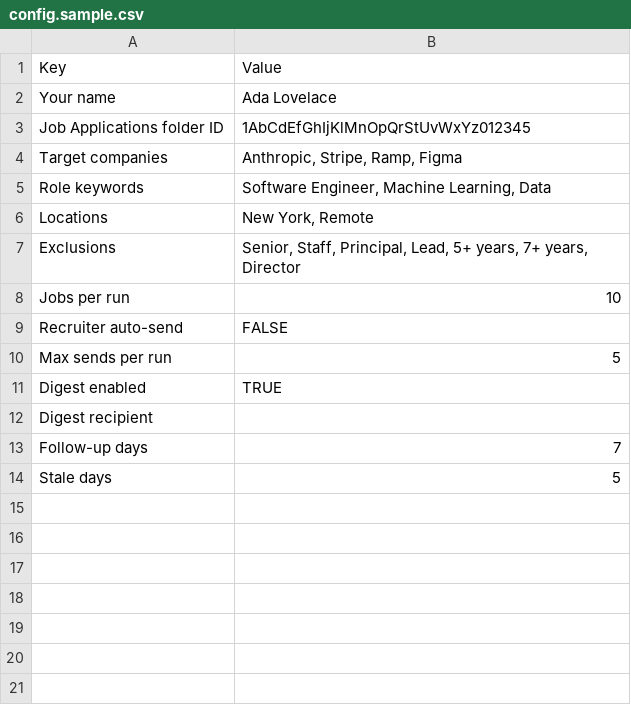
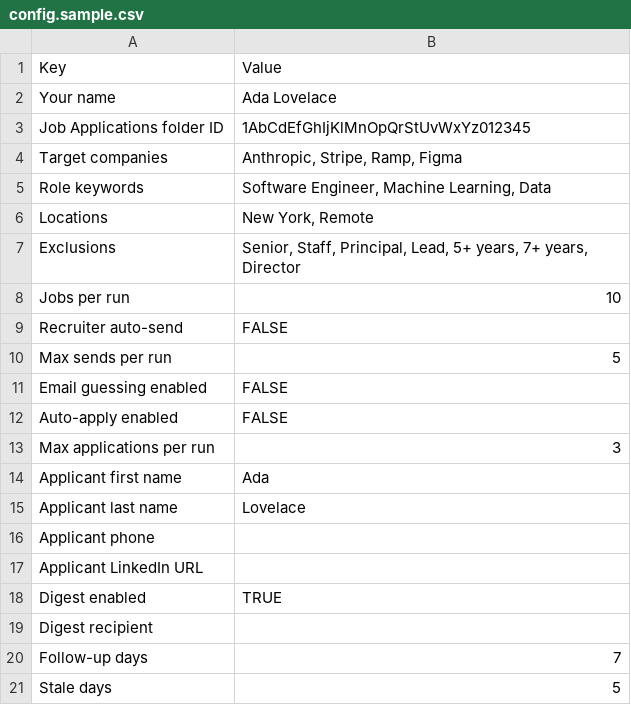
Before and after one commit to rajvardhan19/ice, a CSV file: examples/config.sample.csv, drawn as a sheet.

```diff
--- a/examples/config.sample.csv
+++ b/examples/config.sample.csv
@@ -10,2 +10,9 @@ Recruiter auto-send,FALSE
 Max sends per run,5
+Email guessing enabled,FALSE
+Auto-apply enabled,FALSE
+Max applications per run,3
+Applicant first name,Ada
+Applicant last name,Lovelace
+Applicant phone,
+Applicant LinkedIn URL,
 Digest enabled,TRUE
```
Also changed, not shown: examples/job-inbox.sample.csv, 10 other files.
